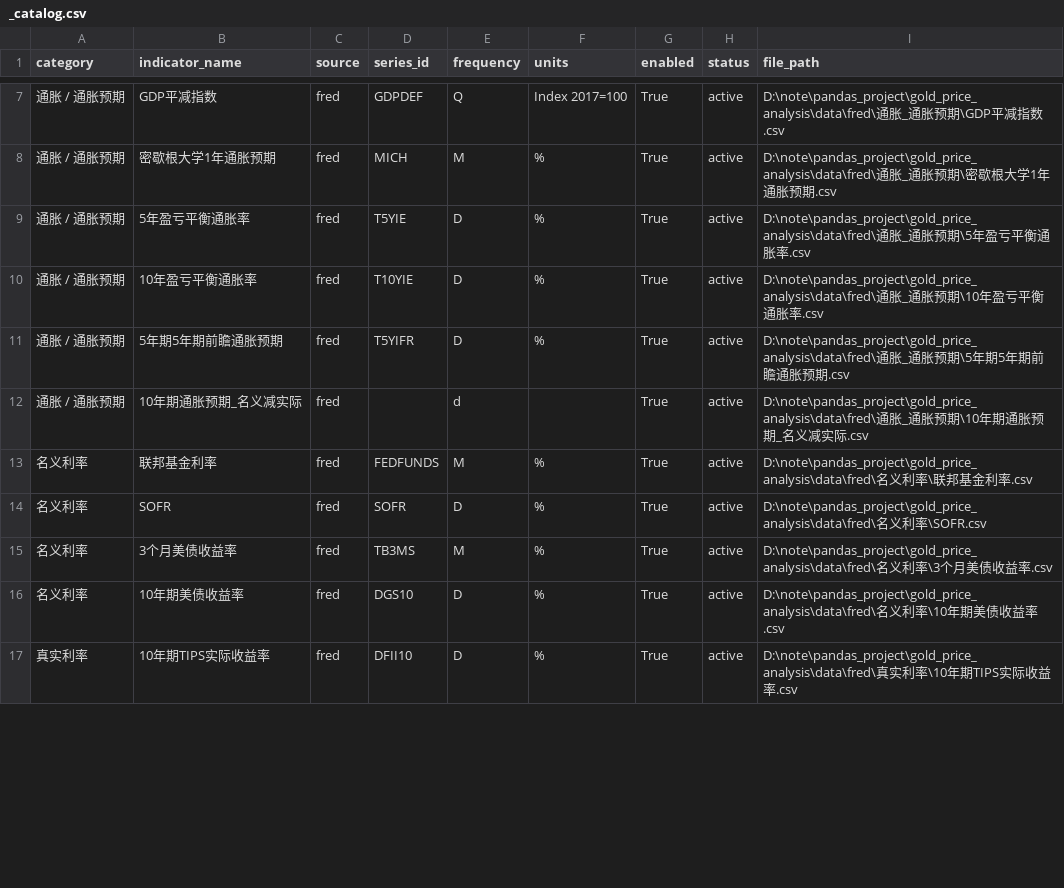
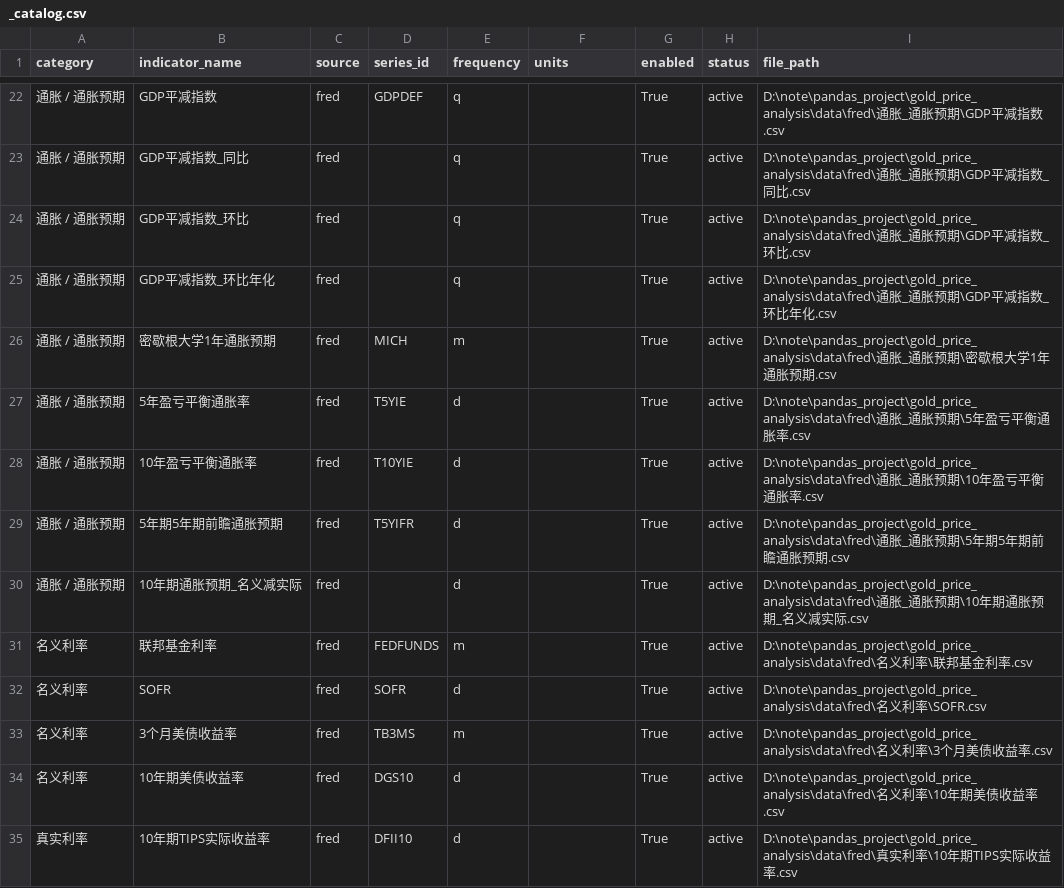
Before and after one commit to nobodylifriend/gold_factor_dashboard, a CSV file: data/fred/_catalog.csv, drawn as a sheet; only a part is shown, gaps mark what is left out; the diff covers the shown part only.

```diff
--- a/data/fred/_catalog.csv
+++ b/data/fred/_catalog.csv
@@ -7,11 +22,14 @@ category,indicator_name,source,series_id,frequency,units,enabled,status,file_pat
-通胀 / 通胀预期,GDP平减指数,fred,GDPDEF,Q,Index 2017=100,True,active,D:\note\pandas_project\gold_price_analysis\data\fred\通胀_通胀预期\GDP平减指数.csv
-通胀 / 通胀预期,密歇根大学1年通胀预期,fred,MICH,M,%,True,active,D:\note\pandas_project\gold_price_analysis\data\fred\通胀_通胀预期\密歇根大学1年通胀预期.csv
-通胀 / 通胀预期,5年盈亏平衡通胀率,fred,T5YIE,D,%,True,active,D:\note\pandas_project\gold_price_analysis\data\fred\通胀_通胀预期\5年盈亏平衡通胀率.csv
-通胀 / 通胀预期,10年盈亏平衡通胀率,fred,T10YIE,D,%,True,active,D:\note\pandas_project\gold_price_analysis\data\fred\通胀_通胀预期\10年盈亏平衡通胀率.csv
-通胀 / 通胀预期,5年期5年期前瞻通胀预期,fred,T5YIFR,D,%,True,active,D:\note\pandas_project\gold_price_analysis\data\fred\通胀_通胀预期\5年期5年期前瞻通胀预期.csv
+通胀 / 通胀预期,GDP平减指数,fred,GDPDEF,q,,True,active,D:\note\pandas_project\gold_price_analysis\data\fred\通胀_通胀预期\GDP平减指数.csv
+通胀 / 通胀预期,GDP平减指数_同比,fred,,q,,True,active,D:\note\pandas_project\gold_price_analysis\data\fred\通胀_通胀预期\GDP平减指数_同比.csv
+通胀 / 通胀预期,GDP平减指数_环比,fred,,q,,True,active,D:\note\pandas_project\gold_price_analysis\data\fred\通胀_通胀预期\GDP平减指数_环比.csv
+通胀 / 通胀预期,GDP平减指数_环比年化,fred,,q,,True,active,D:\note\pandas_project\gold_price_analysis\data\fred\通胀_通胀预期\GDP平减指数_环比年化.csv
+通胀 / 通胀预期,密歇根大学1年通胀预期,fred,MICH,m,,True,active,D:\note\pandas_project\gold_price_analysis\data\fred\通胀_通胀预期\密歇根大学1年通胀预期.csv
+通胀 / 通胀预期,5年盈亏平衡通胀率,fred,T5YIE,d,,True,active,D:\note\pandas_project\gold_price_analysis\data\fred\通胀_通胀预期\5年盈亏平衡通胀率.csv
+通胀 / 通胀预期,10年盈亏平衡通胀率,fred,T10YIE,d,,True,active,D:\note\pandas_project\gold_price_analysis\data\fred\通胀_通胀预期\10年盈亏平衡通胀率.csv
+通胀 / 通胀预期,5年期5年期前瞻通胀预期,fred,T5YIFR,d,,True,active,D:\note\pandas_project\gold_price_analysis\data\fred\通胀_通胀预期\5年期5年期前瞻通胀预期.csv
 通胀 / 通胀预期,10年期通胀预期_名义减实际,fred,,d,,True,active,D:\note\pandas_project\gold_price_analysis\data\fred\通胀_通胀预期\10年期通胀预期_名义减实际.csv
-名义利率,联邦基金利率,fred,FEDFUNDS,M,%,True,active,D:\note\pandas_project\gold_price_analysis\data\fred\名义利率\联邦基金利率.csv
-名义利率,SOFR,fred,SOFR,D,%,True,active,D:\note\pandas_project\gold_price_analysis\data\fred\名义利率\SOFR.csv
-名义利率,3个月美债收益率,fred,TB3MS,M,%,True,active,D:\note\pandas_project\gold_price_analysis\data\fred\名义利率\3个月美债收益率.csv
-名义利率,10年期美债收益率,fred,DGS10,D,%,True,active,D:\note\pandas_project\gold_price_analysis\data\fred\名义利率\10年期美债收益率.csv
-真实利率,10年期TIPS实际收益率,fred,DFII10,D,%,True,active,D:\note\pandas_project\gold_price_analysis\data\fred\真实利率\10年期TIPS实际收益率.csv
+名义利率,联邦基金利率,fred,FEDFUNDS,m,,True,active,D:\note\pandas_project\gold_price_analysis\data\fred\名义利率\联邦基金利率.csv
+名义利率,SOFR,fred,SOFR,d,,True,active,D:\note\pandas_project\gold_price_analysis\data\fred\名义利率\SOFR.csv
+名义利率,3个月美债收益率,fred,TB3MS,m,,True,active,D:\note\pandas_project\gold_price_analysis\data\fred\名义利率\3个月美债收益率.csv
+名义利率,10年期美债收益率,fred,DGS10,d,,True,active,D:\note\pandas_project\gold_price_analysis\data\fred\名义利率\10年期美债收益率.csv
+真实利率,10年期TIPS实际收益率,fred,DFII10,d,,True,active,D:\note\pandas_project\gold_price_analysis\data\fred\真实利率\10年期TIPS实际收益率.csv
```
Also changed, not shown: 15 added rows and 36 edited cells elsewhere in this file, data/indicator_catalog.csv, 50 other files.
